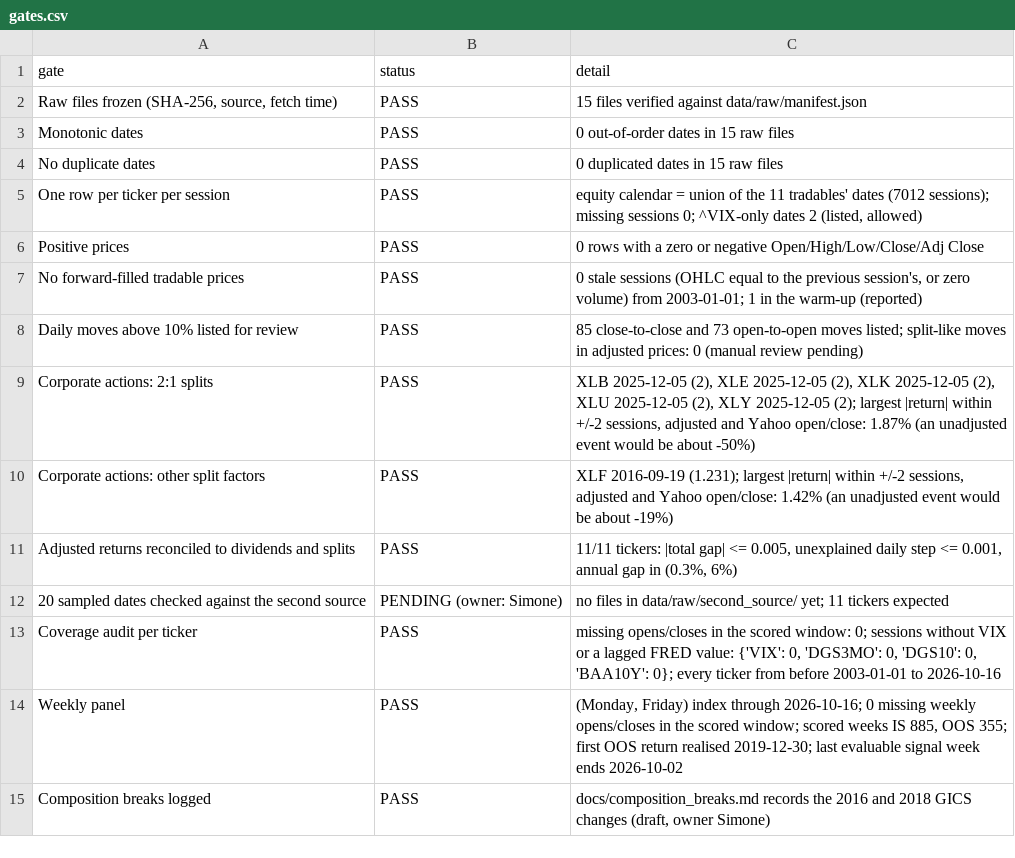
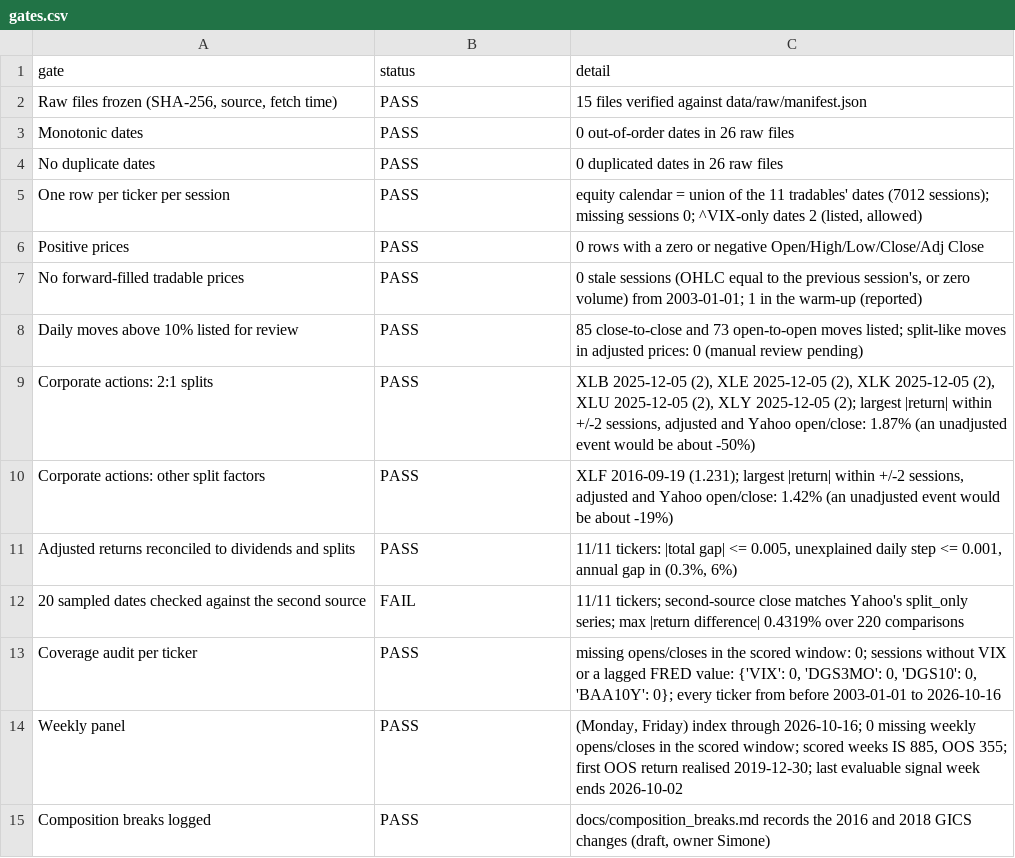
Before and after one commit to IIxoskeletonII/Data-Driven-Models-For-Investment-Project, a CSV file: data/qa/gates.csv, drawn as a sheet.

```diff
--- a/data/qa/gates.csv
+++ b/data/qa/gates.csv
@@ -2,4 +2,4 @@ gate,status,detail
 "Raw files frozen (SHA-256, source, fetch time)",PASS,15 files verified against data/raw/manifest.json
-Monotonic dates,PASS,0 out-of-order dates in 15 raw files
-No duplicate dates,PASS,0 duplicated dates in 15 raw files
+Monotonic dates,PASS,0 out-of-order dates in 26 raw files
+No duplicate dates,PASS,0 duplicated dates in 26 raw files
 One row per ticker per session,PASS,"equity calendar = union of the 11 tradables' dates (7012 sessions); missing sessions 0; ^VIX-only dates 2 (listed, allowed)"
@@ -11,3 +11,3 @@ Corporate actions: other split factors,PASS,"XLF 2016-09-19 (1.231); largest |re
 Adjusted returns reconciled to dividends and splits,PASS,"11/11 tickers: |total gap| <= 0.005, unexplained daily step <= 0.001, annual gap in (0.3%, 6%)"
-20 sampled dates checked against the second source,PENDING (owner: Simone),no files in data/raw/second_source/ yet; 11 tickers expected
+20 sampled dates checked against the second source,FAIL,11/11 tickers; second-source close matches Yahoo's split_only series; max |return difference| 0.4319% over 220 comparisons
 Coverage audit per ticker,PASS,"missing opens/closes in the scored window: 0; sessions without VIX or a lagged FRED value: {'VIX': 0, 'DGS3MO': 0, 'DGS10': 0, 'BAA10Y': 0}; every ticker from before 2003-01-01 to 2026-10-16"
```
Also changed, not shown: data/qa/big_moves_close.csv, data/qa/big_moves_open.csv, 5 other files.
